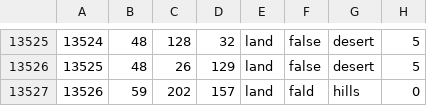
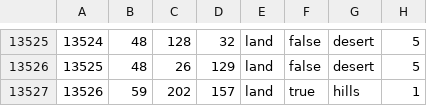
Before and after one commit to powerblo/End-of-a-New-Beginning, a CSV file: toi/map/definition.csv, drawn as a sheet; only a part is shown, gaps mark what is left out.

```diff
--- a/toi/map/definition.csv
+++ b/toi/map/definition.csv
@@ -13526,2 +13526,2 @@
 13525;48;26;129;land;false;desert;5
-13526;59;202;157;land;fald;hills;0
+13526;59;202;157;land;true;hills;1
```
Also changed, not shown: 13 other files.
